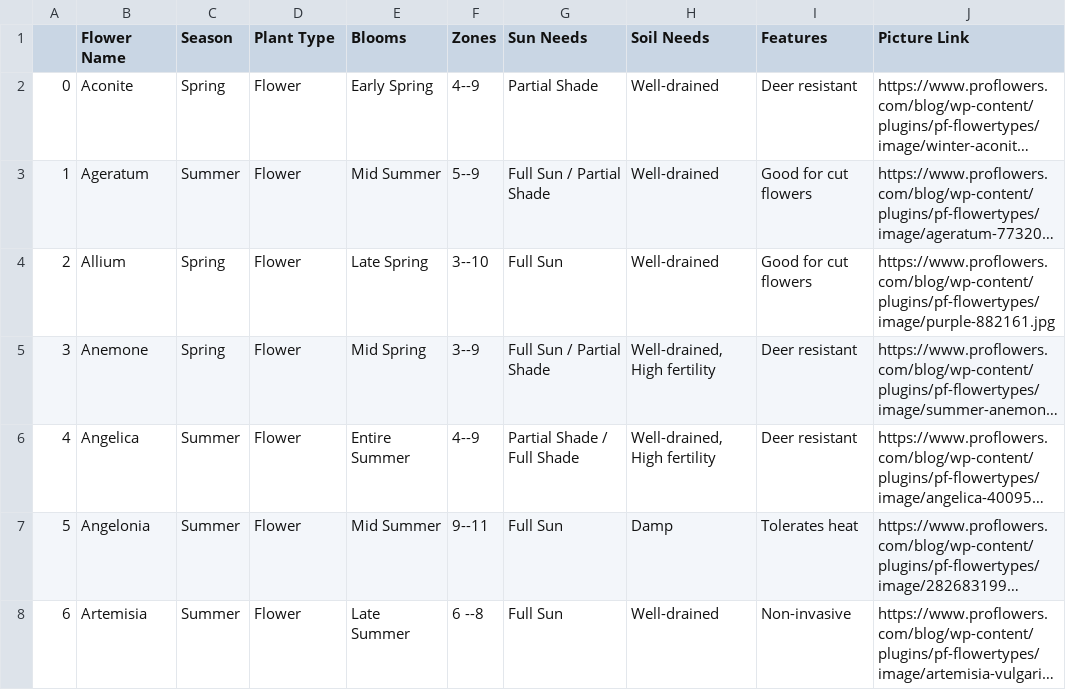
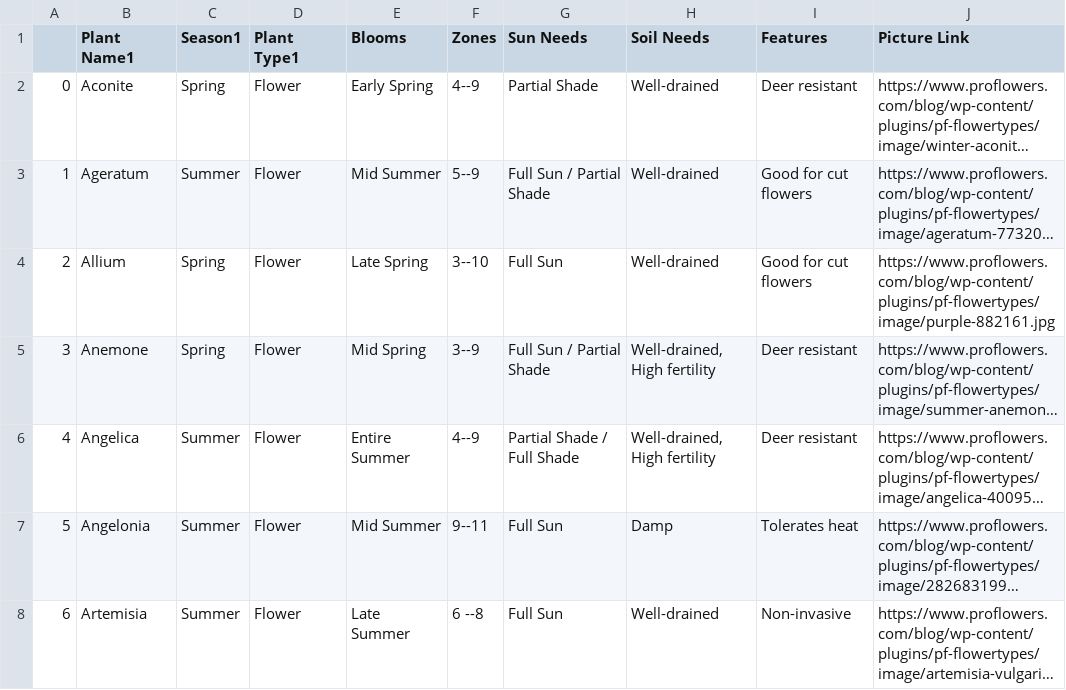
Before and after one commit to Lizbetheli/specialized-garden, a CSV file: Resources/Final_flowers_data.csv, drawn as a sheet; only a part is shown; long unchanged cells end in …; the diff names each change by its address in the sheet, - before the commit and + after, or states it on an @@ line.

```diff
--- a/Resources/Final_flowers_data.csv
+++ b/Resources/Final_flowers_data.csv
-B1: Flower Name
+B1: Plant Name1
-C1: Season
+C1: Season1
-D1: Plant Type
+D1: Plant Type1
```
Also changed, not shown: Resources/states_merged.csv, Resources/states_merged_new.csv, 2 other files.
